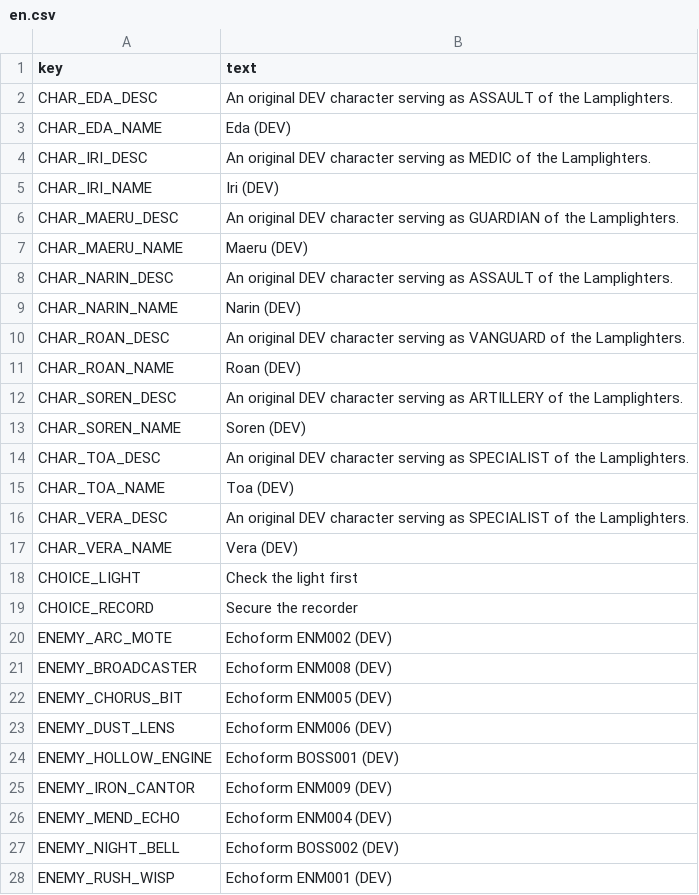
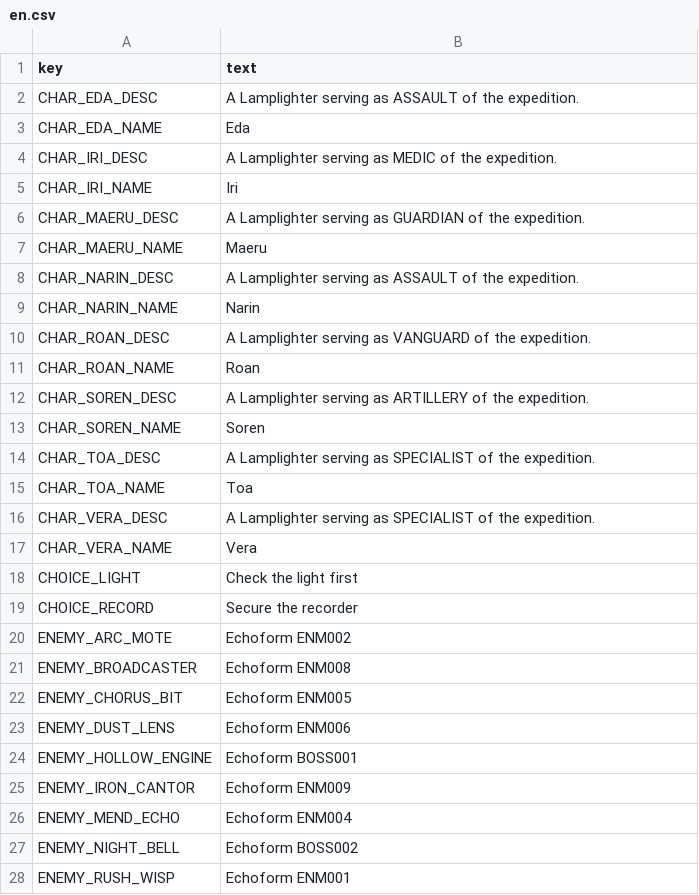
Before and after one commit to comicman081-collab/LUMENBOUND-TACTICS-OF-THE-LAST-LINE, a CSV file: data_source/localization/en.csv, drawn as a sheet; only a part is shown; the diff covers the shown part only.

```diff
--- a/data_source/localization/en.csv
+++ b/data_source/localization/en.csv
@@ -1,28 +1,28 @@
 key,text
-CHAR_EDA_DESC,An original DEV character serving as ASSAULT of the Lamplighters.
-CHAR_EDA_NAME,Eda (DEV)
-CHAR_IRI_DESC,An original DEV character serving as MEDIC of the Lamplighters.
-CHAR_IRI_NAME,Iri (DEV)
-CHAR_MAERU_DESC,An original DEV character serving as GUARDIAN of the Lamplighters.
-CHAR_MAERU_NAME,Maeru (DEV)
-CHAR_NARIN_DESC,An original DEV character serving as ASSAULT of the Lamplighters.
-CHAR_NARIN_NAME,Narin (DEV)
-CHAR_ROAN_DESC,An original DEV character serving as VANGUARD of the Lamplighters.
-CHAR_ROAN_NAME,Roan (DEV)
-CHAR_SOREN_DESC,An original DEV character serving as ARTILLERY of the Lamplighters.
-CHAR_SOREN_NAME,Soren (DEV)
-CHAR_TOA_DESC,An original DEV character serving as SPECIALIST of the Lamplighters.
-CHAR_TOA_NAME,Toa (DEV)
-CHAR_VERA_DESC,An original DEV character serving as SPECIALIST of the Lamplighters.
-CHAR_VERA_NAME,Vera (DEV)
+CHAR_EDA_DESC,A Lamplighter serving as ASSAULT of the expedition.
+CHAR_EDA_NAME,Eda
+CHAR_IRI_DESC,A Lamplighter serving as MEDIC of the expedition.
+CHAR_IRI_NAME,Iri
+CHAR_MAERU_DESC,A Lamplighter serving as GUARDIAN of the expedition.
+CHAR_MAERU_NAME,Maeru
+CHAR_NARIN_DESC,A Lamplighter serving as ASSAULT of the expedition.
+CHAR_NARIN_NAME,Narin
+CHAR_ROAN_DESC,A Lamplighter serving as VANGUARD of the expedition.
+CHAR_ROAN_NAME,Roan
+CHAR_SOREN_DESC,A Lamplighter serving as ARTILLERY of the expedition.
+CHAR_SOREN_NAME,Soren
+CHAR_TOA_DESC,A Lamplighter serving as SPECIALIST of the expedition.
+CHAR_TOA_NAME,Toa
+CHAR_VERA_DESC,A Lamplighter serving as SPECIALIST of the expedition.
+CHAR_VERA_NAME,Vera
 CHOICE_LIGHT,Check the light first
 CHOICE_RECORD,Secure the recorder
-ENEMY_ARC_MOTE,Echoform ENM002 (DEV)
-ENEMY_BROADCASTER,Echoform ENM008 (DEV)
-ENEMY_CHORUS_BIT,Echoform ENM005 (DEV)
-ENEMY_DUST_LENS,Echoform ENM006 (DEV)
-ENEMY_HOLLOW_ENGINE,Echoform BOSS001 (DEV)
-ENEMY_IRON_CANTOR,Echoform ENM009 (DEV)
-ENEMY_MEND_ECHO,Echoform ENM004 (DEV)
-ENEMY_NIGHT_BELL,Echoform BOSS002 (DEV)
-ENEMY_RUSH_WISP,Echoform ENM001 (DEV)
+ENEMY_ARC_MOTE,Echoform ENM002
+ENEMY_BROADCASTER,Echoform ENM008
+ENEMY_CHORUS_BIT,Echoform ENM005
+ENEMY_DUST_LENS,Echoform ENM006
+ENEMY_HOLLOW_ENGINE,Echoform BOSS001
+ENEMY_IRON_CANTOR,Echoform ENM009
+ENEMY_MEND_ECHO,Echoform ENM004
+ENEMY_NIGHT_BELL,Echoform BOSS002
+ENEMY_RUSH_WISP,Echoform ENM001
```
Also changed, not shown: 47 edited cells elsewhere in this file, data_source/localization/ko.csv, godot/localization/en.csv, 54 other files.
